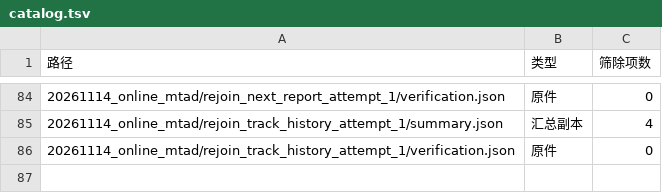
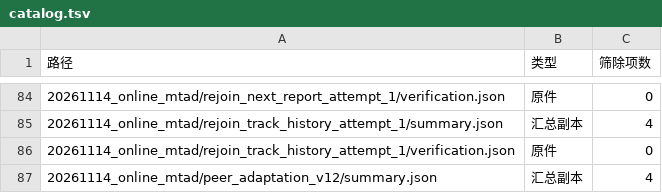
Before and after one commit to HKillua/assocaition-research, a TSV file: docs/evidence/catalog.tsv, drawn as a sheet; only a part is shown, gaps mark what is left out.

Commit message:
Record and analyze 28-scene matched-clock MTAD validation

```diff
--- a/docs/evidence/catalog.tsv
+++ b/docs/evidence/catalog.tsv
@@ -86 +86,2 @@
 20261114_online_mtad/rejoin_track_history_attempt_1/verification.json	原件	0
+20261114_online_mtad/peer_adaptation_v12/summary.json	汇总副本	4
```
Also changed, not shown: 6 other files.
